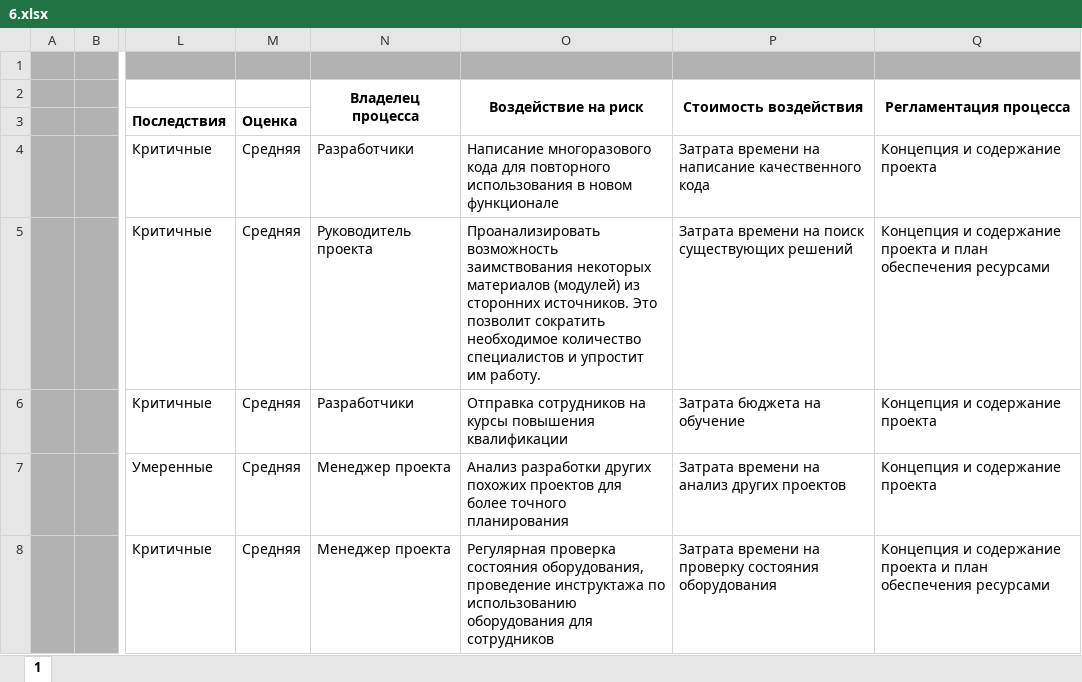
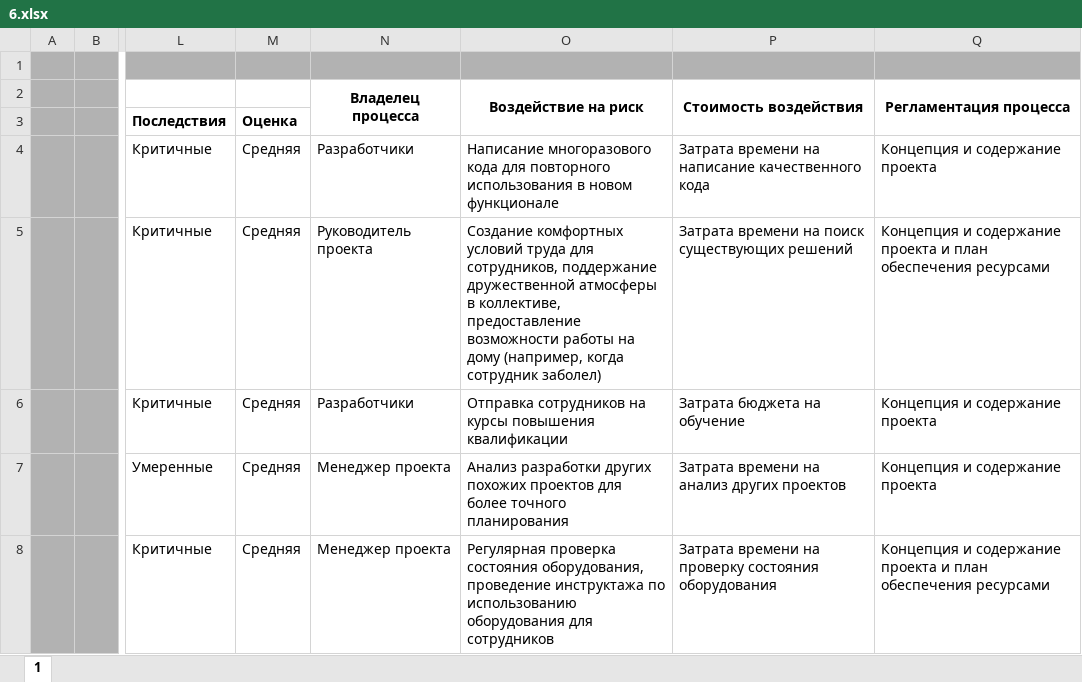
Before and after one commit to GREBIAR-Git/6_Semester, an Excel workbook: Управление проектами/6.xlsx, sheet 1, drawn as a sheet; only a part is shown, gaps mark what is left out; values as stored, in another font and other column widths than the file's, no borders; the diff names each change by its address in the sheet, - before the commit and + after, or states it on an @@ line.

```diff
--- a/Управление проектами/6.xlsx (sheet 1)
+++ b/Управление проектами/6.xlsx (sheet 1)
-O5 (Воздействие на риск): Проанализировать возможность заимствования некоторых материалов (модулей) из сторонних источников. Это позволит сократить необходимое количество специалистов и упростит им работу.
+O5 (Воздействие на риск): Создание комфортных условий труда для сотрудников, поддержание дружественной атмосферы в коллективе, предоставление возможности работы на дому (например, когда сотрудник заболел)
```
Also changed, not shown: Управление проектами/3.xlsx, Экономика/biznes plan rascheti.xlsx, 3 other files.
